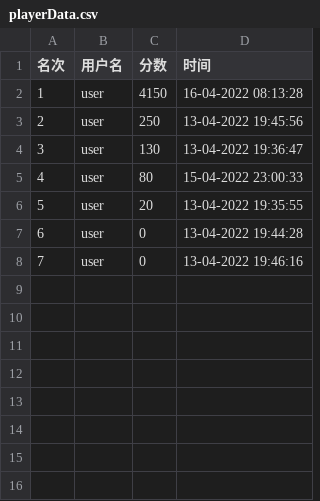
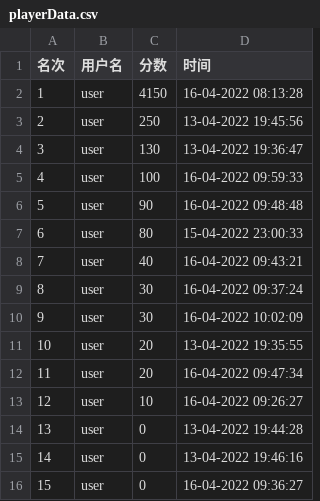
Before and after one commit to 2020lwh567/AircraftWar, a CSV file: src/edu/hitsz/playerDatabase/playerData.csv, drawn as a sheet; addresses are those after the commit; the diff names each change by its address in the sheet, - before the commit and + after, or states it on an @@ line.

```diff
--- a/src/edu/hitsz/playerDatabase/playerData.csv
+++ b/src/edu/hitsz/playerDatabase/playerData.csv
+row 5: 4 | user | 100 | 16-04-2022 09:59:33
+row 6: 5 | user | 90 | 16-04-2022 09:48:48
@@ column A (名次) renumbered between rows 7 and 15 @@
+row 8: 7 | user | 40 | 16-04-2022 09:43:21
+row 9: 8 | user | 30 | 16-04-2022 09:37:24
+row 10: 9 | user | 30 | 16-04-2022 10:02:09
+row 12: 11 | user | 20 | 16-04-2022 09:47:34
+row 13: 12 | user | 10 | 16-04-2022 09:26:27
+row 16: 15 | user | 0 | 16-04-2022 09:36:27
```
Also changed, not shown: out/production/AircraftWar-base/edu/hitsz/playerDataBase/playerData.csv, 5 other files.
